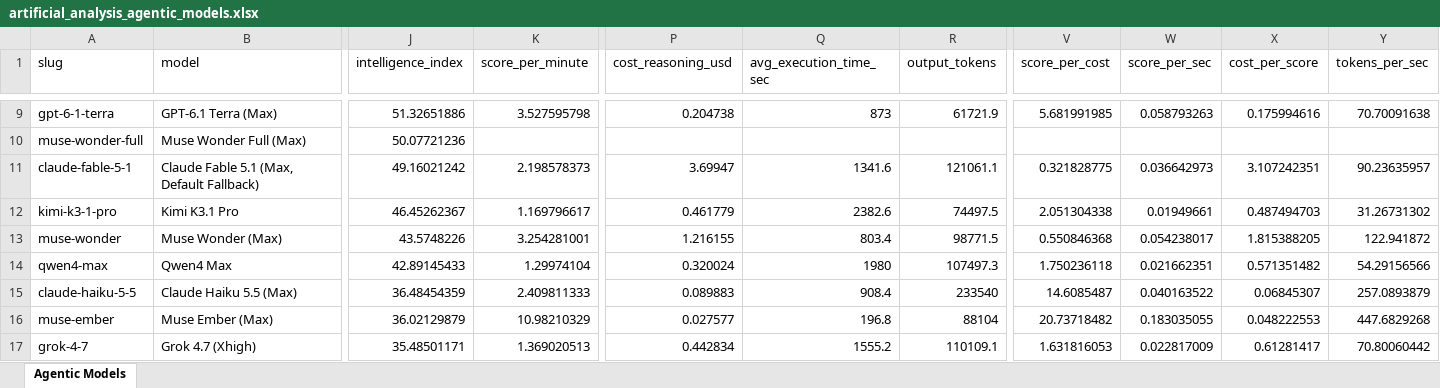
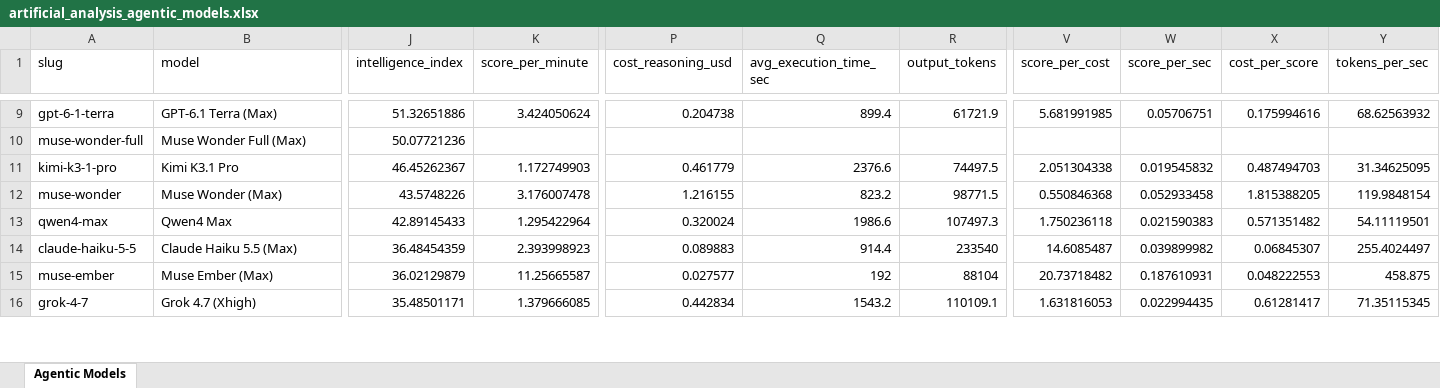
Before and after one commit to ons96/coding-agents-leaderboard, an Excel workbook: data/artificial_analysis_agentic_models.xlsx, sheet Agentic Models, drawn as a sheet; only a part is shown, gaps mark what is left out; values as stored, in another font and other column widths than the file's, no borders; removed rows and columns are numbered as before the commit, all else as after; rows hold the shown columns only; the diff covers the shown part only; the diff names each change by its address in the sheet, - before the commit and + after, or states it on an @@ line.

```diff
--- a/data/artificial_analysis_agentic_models.xlsx (sheet Agentic Models)
+++ b/data/artificial_analysis_agentic_models.xlsx (sheet Agentic Models)
-K9 (score_per_minute): 3.527595798
+K9 (score_per_minute): 3.424050624
-Q9 (avg_execution_time_sec): 873
+Q9 (avg_execution_time_sec): 899.4
-W9 (score_per_sec): 0.058793263
+W9 (score_per_sec): 0.05706751
-Y9 (tokens_per_sec): 70.70091638
+Y9 (tokens_per_sec): 68.62563932
-row 11: claude-fable-5-1 | Claude Fable 5.1 (Max, Default Fallback) | 49.16021242 | 2.198578373 | 3.69947 | 1341.6 | 121061.1 | 0.321828775 | 0.036642973 | 3.107242351 | 90.23635957
-K11 (score_per_minute): 1.169796617
+K11 (score_per_minute): 1.172749903
-Q11 (avg_execution_time_sec): 2382.6
+Q11 (avg_execution_time_sec): 2376.6
-W11 (score_per_sec): 0.01949661
+W11 (score_per_sec): 0.019545832
-Y11 (tokens_per_sec): 31.26731302
+Y11 (tokens_per_sec): 31.34625095
-K12 (score_per_minute): 3.254281001
+K12 (score_per_minute): 3.176007478
-Q12 (avg_execution_time_sec): 803.4
+Q12 (avg_execution_time_sec): 823.2
-W12 (score_per_sec): 0.054238017
+W12 (score_per_sec): 0.052933458
-Y12 (tokens_per_sec): 122.941872
+Y12 (tokens_per_sec): 119.9848154
-K13 (score_per_minute): 1.29974104
+K13 (score_per_minute): 1.295422964
-Q13 (avg_execution_time_sec): 1980
+Q13 (avg_execution_time_sec): 1986.6
-W13 (score_per_sec): 0.021662351
+W13 (score_per_sec): 0.021590383
-Y13 (tokens_per_sec): 54.29156566
+Y13 (tokens_per_sec): 54.11119501
-K14 (score_per_minute): 2.409811333
+K14 (score_per_minute): 2.393998923
-Q14 (avg_execution_time_sec): 908.4
+Q14 (avg_execution_time_sec): 914.4
-W14 (score_per_sec): 0.040163522
+W14 (score_per_sec): 0.039899982
-Y14 (tokens_per_sec): 257.0893879
+Y14 (tokens_per_sec): 255.4024497
-K15 (score_per_minute): 10.98210329
+K15 (score_per_minute): 11.25665587
-Q15 (avg_execution_time_sec): 196.8
+Q15 (avg_execution_time_sec): 192
-W15 (score_per_sec): 0.183035055
+W15 (score_per_sec): 0.187610931
-Y15 (tokens_per_sec): 447.6829268
+Y15 (tokens_per_sec): 458.875
-K16 (score_per_minute): 1.369020513
+K16 (score_per_minute): 1.379666085
-Q16 (avg_execution_time_sec): 1555.2
+Q16 (avg_execution_time_sec): 1543.2
-W16 (score_per_sec): 0.022817009
+W16 (score_per_sec): 0.022994435
-Y16 (tokens_per_sec): 70.80060442
+Y16 (tokens_per_sec): 71.35115345
```
Also changed, not shown: 2 added rows, 2 removed rows and 74 edited cells elsewhere in this sheet, data/artificial_analysis_coding_agents.xlsx, 16 other files.
